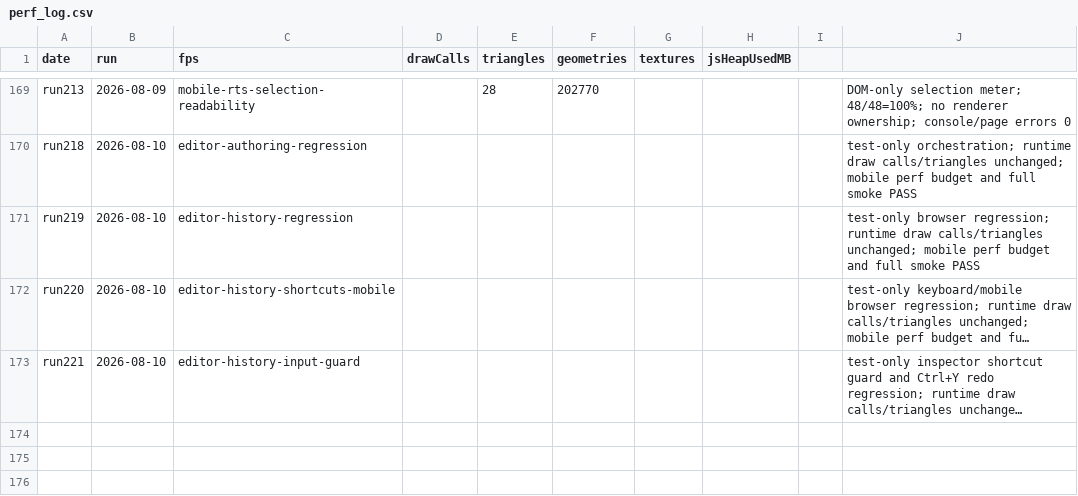
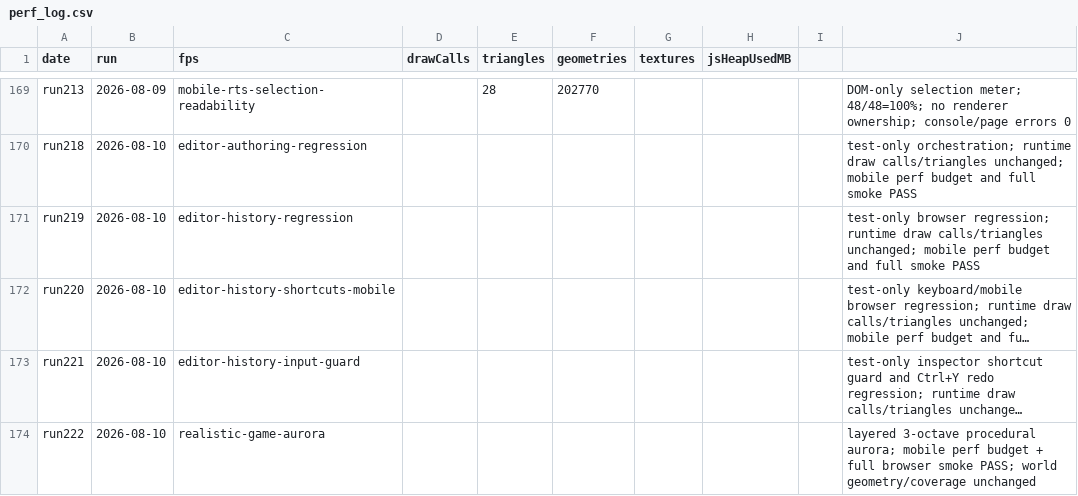
Before and after one commit to umitalgan061-sudo/aapw, a CSV file: perf_log.csv, drawn as a sheet; only a part is shown, gaps mark what is left out; long unchanged cells end in …; the diff names each change by its address in the sheet, - before the commit and + after, or states it on an @@ line.

```diff
--- a/perf_log.csv
+++ b/perf_log.csv
+row 174: run222 | 2026-08-10 | realistic-game-aurora |  |  |  |  |  |  | layered 3-octave procedural aurora; mobile perf budget + full browser smoke PASS; world geometry/coverage unchanged
```
Also changed, not shown: 3 other files.
